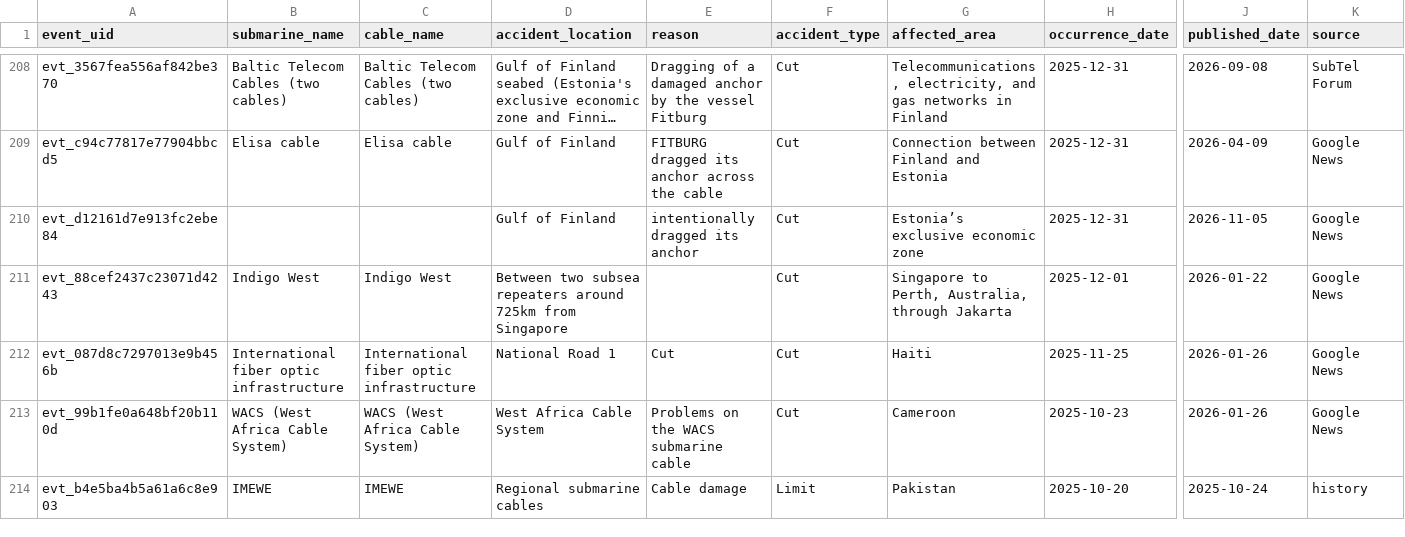
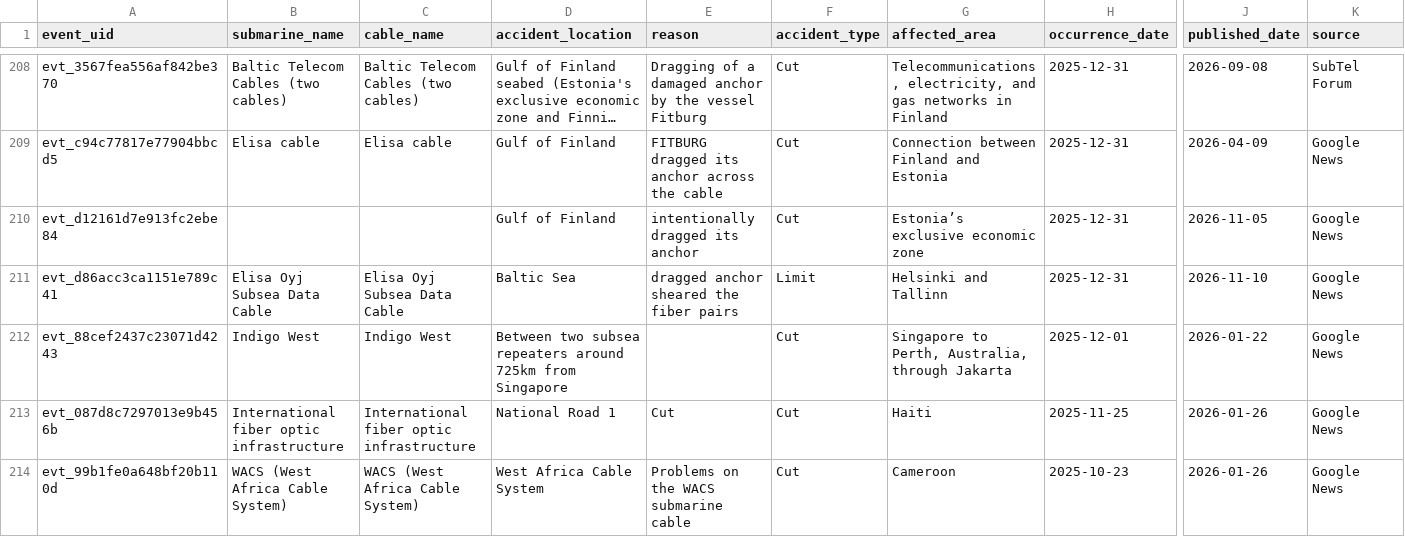
Before and after one commit to li-yang23/submarine-cable-monitor, a CSV file: docs/data/events.csv, drawn as a sheet; only a part is shown, gaps mark what is left out; the shorter side is filled out with more unchanged rows; long unchanged cells end in …; rows hold the shown columns only; the diff names each change by its address in the sheet, - before the commit and + after, or states it on an @@ line.

```diff
--- a/docs/data/events.csv
+++ b/docs/data/events.csv
+row 211: evt_d86acc3ca1151e789c41 | Elisa Oyj Subsea Data Cable | Elisa Oyj Subsea Data Cable | Baltic Sea | dragged anchor sheared the fiber pairs | Limit | Helsinki and Tallinn | 2025-12-31 | 2026-11-10 | Google News
```
Also changed, not shown: 3 other files.
